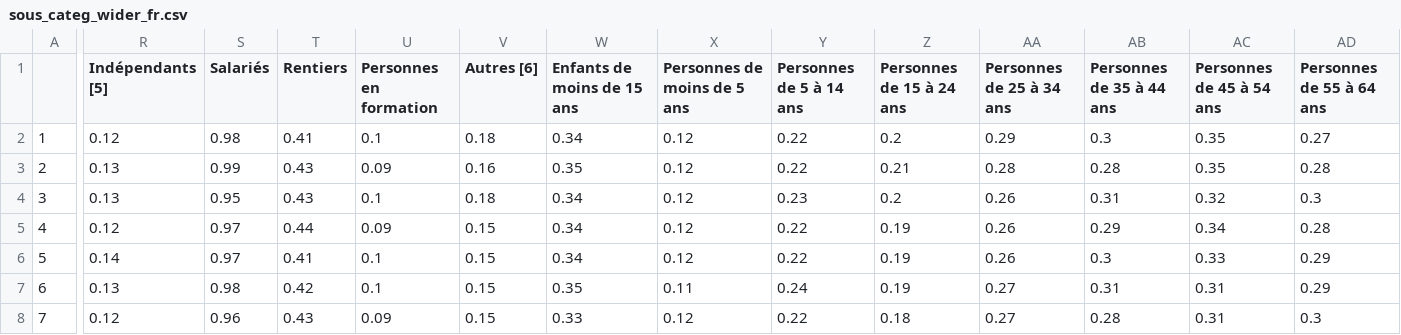
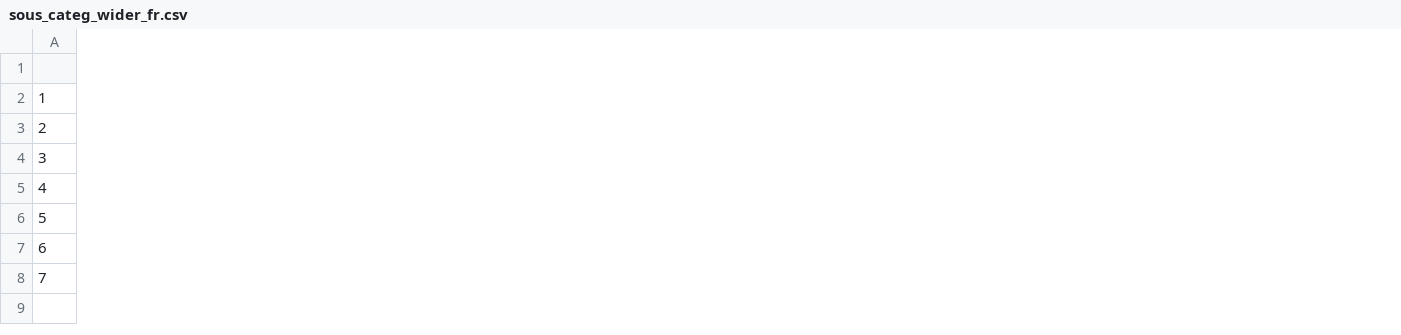
Before and after one commit to vey83/ofs, a CSV file: budget_menages/sous_categ_wider_fr.csv, drawn as a sheet; only a part is shown, gaps mark what is left out; the diff covers the shown part only; the diff names each change by its address in the sheet, - before the commit and + after, or states it on an @@ line.

Commit message:
données nettoyées

```diff
--- a/budget_menages/sous_categ_wider_fr.csv
+++ b/budget_menages/sous_categ_wider_fr.csv
-column R (Indépendants [5]), rows 2-8: 0.12 | 0.13 | 0.13 | 0.12 | 0.14 | 0.13 | 0.12
-column S (Salariés), rows 2-8: 0.98 | 0.99 | 0.95 | 0.97 | 0.97 | 0.98 | 0.96
-column T (Rentiers), rows 2-8: 0.41 | 0.43 | 0.43 | 0.44 | 0.41 | 0.42 | 0.43
-column U (Personnes en formation), rows 2-8: 0.1 | 0.09 | 0.1 | 0.09 | 0.1 | 0.1 | 0.09
-column V (Autres [6]), rows 2-8: 0.18 | 0.16 | 0.18 | 0.15 | 0.15 | 0.15 | 0.15
-column W (Enfants de moins de 15 ans), rows 2-8: 0.34 | 0.35 | 0.34 | 0.34 | 0.34 | 0.35 | 0.33
-column X (Personnes de moins de 5 ans), rows 2-8: 0.12 | 0.12 | 0.12 | 0.12 | 0.12 | 0.11 | 0.12
-column Y (Personnes de 5 à 14 ans), rows 2-8: 0.22 | 0.22 | 0.23 | 0.22 | 0.22 | 0.24 | 0.22
-column Z (Personnes de 15 à 24 ans), rows 2-8: 0.2 | 0.21 | 0.2 | 0.19 | 0.19 | 0.19 | 0.18
-column AA (Personnes de 25 à 34 ans), rows 2-8: 0.29 | 0.28 | 0.26 | 0.26 | 0.26 | 0.27 | 0.27
-column AB (Personnes de 35 à 44 ans), rows 2-8: 0.3 | 0.28 | 0.31 | 0.29 | 0.3 | 0.31 | 0.28
-column AC (Personnes de 45 à 54 ans), rows 2-8: 0.35 | 0.35 | 0.32 | 0.34 | 0.33 | 0.31 | 0.31
-column AD (Personnes de 55 à 64 ans), rows 2-8: 0.27 | 0.28 | 0.3 | 0.28 | 0.29 | 0.29 | 0.3
```
Also changed, not shown: 27 removed columns elsewhere in this file.
